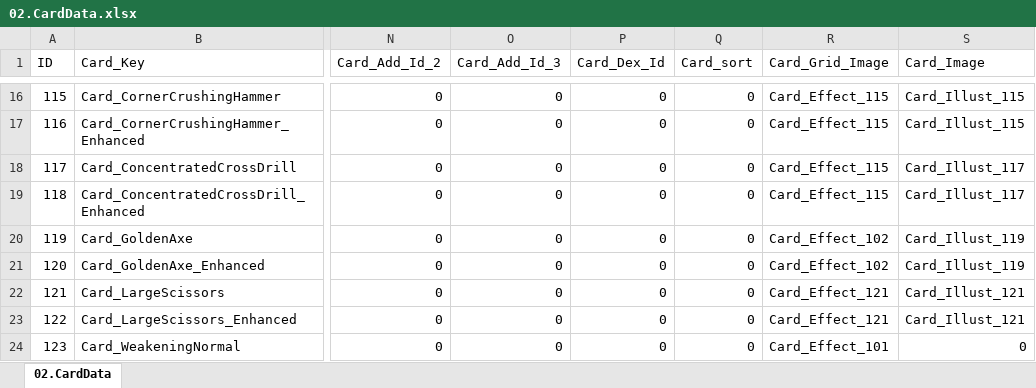
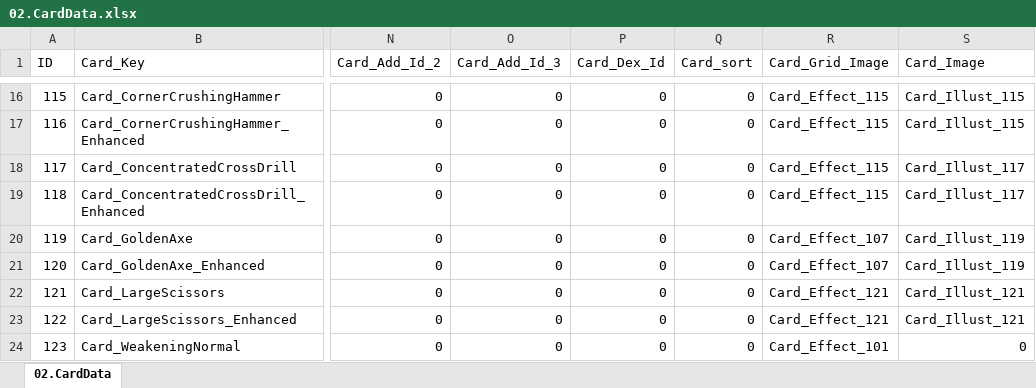
Before and after one commit to kauthor/FluffyDisdog, an Excel workbook: Plan/Table/LiveData/02.CardData.xlsx, sheet 02.CardData, drawn as a sheet; only a part is shown, gaps mark what is left out; values as stored, in another font and other column widths than the file's, no borders; the diff names each change by its address in the sheet, - before the commit and + after, or states it on an @@ line.

```diff
--- a/Plan/Table/LiveData/02.CardData.xlsx (sheet 02.CardData)
+++ b/Plan/Table/LiveData/02.CardData.xlsx (sheet 02.CardData)
-R20:R21 (Card_Grid_Image): Card_Effect_102
+R20:R21 (Card_Grid_Image): Card_Effect_107
```
Also changed, not shown: Plan/Table/룬테리아 데이터 테이블.xlsm.
